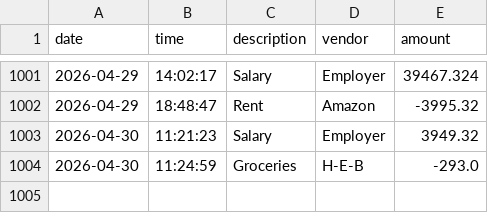
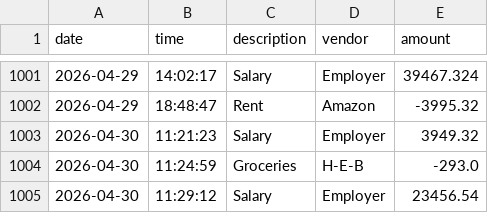
Before and after one commit to Yumozh/financial-ledger, a CSV file: transactions.csv, drawn as a sheet; only a part is shown, gaps mark what is left out; the diff names each change by its address in the sheet, - before the commit and + after, or states it on an @@ line.

```diff
--- a/transactions.csv
+++ b/transactions.csv
+row 1005: 2026-04-30 | 11:29:12 | Salary | Employer | 23456.54
```
Also changed, not shown: 1 other file.
